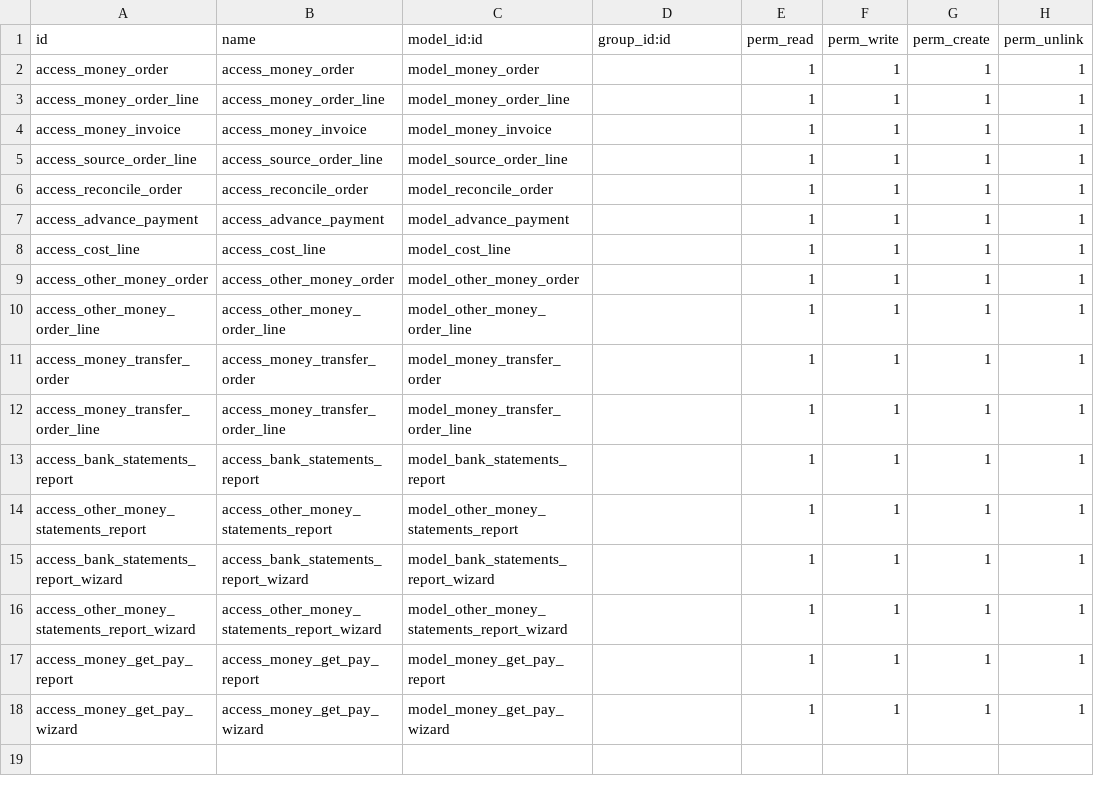
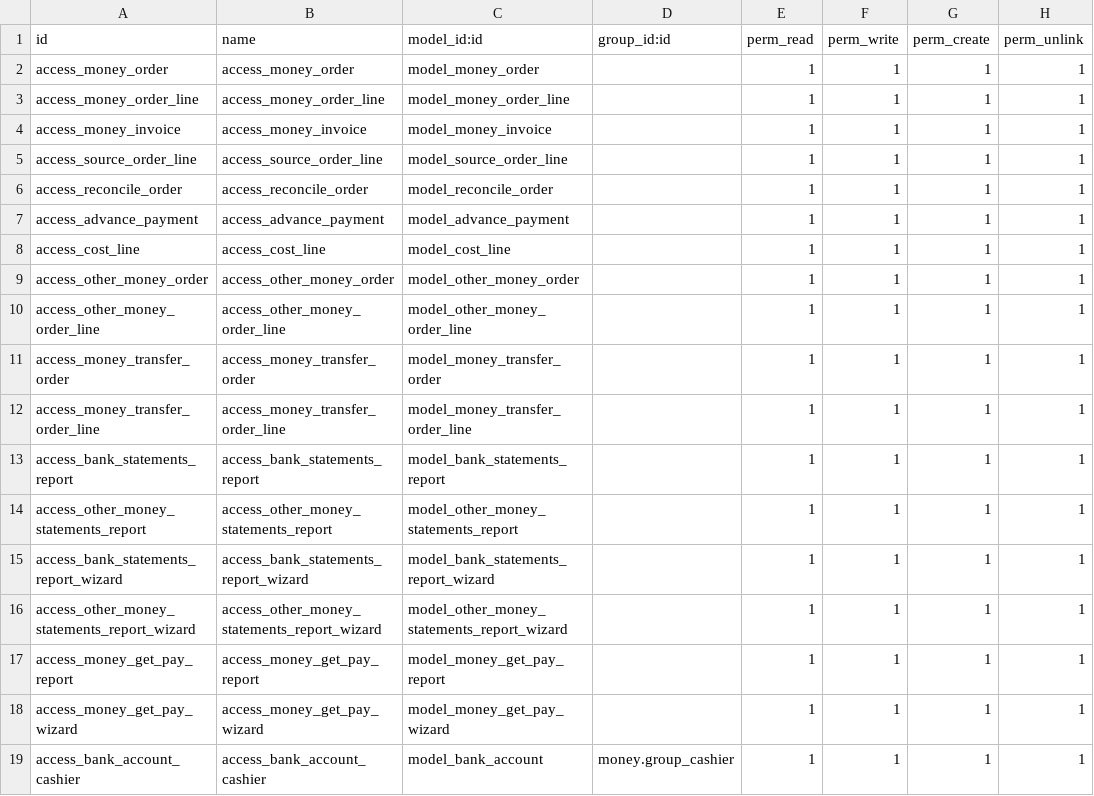
Before and after one commit to osbzr/gooderp_addons, a CSV file: money/security/ir.model.access.csv, drawn as a sheet.

```diff
--- a/money/security/ir.model.access.csv
+++ b/money/security/ir.model.access.csv
@@ -18 +18,2 @@ access_money_get_pay_report,access_money_get_pay_report,model_money_get_pay_repo
 access_money_get_pay_wizard,access_money_get_pay_wizard,model_money_get_pay_wizard,,1,1,1,1
+access_bank_account_cashier,access_bank_account_cashier,model_bank_account,money.group_cashier,1,1,1,1
```
Also changed, not shown: core/security/ir.model.access.csv.
